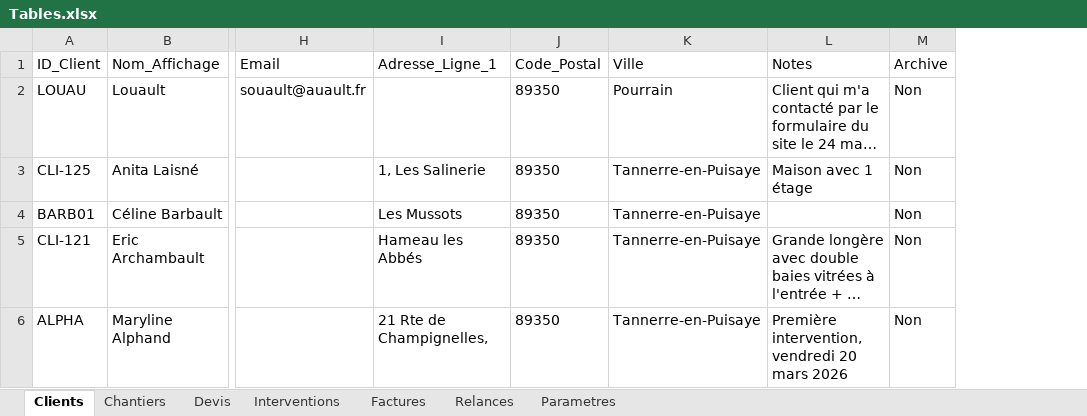
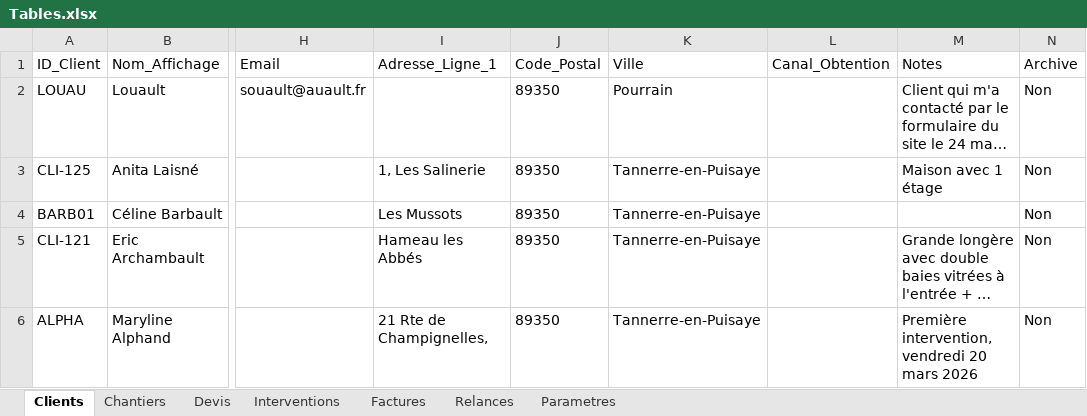
Before and after one commit to alainbphotographie-afk/AlainB-Pro-vitres, an Excel workbook: Tables.xlsx, sheet Clients, drawn as a sheet; only a part is shown, gaps mark what is left out; long unchanged cells end in …; values as stored, in another font and other column widths than the file's, no borders; the diff covers the shown part only; the diff names each change by its address in the sheet, - before the commit and + after, or states it on an @@ line.

```diff
--- a/Tables.xlsx (sheet Clients)
+++ b/Tables.xlsx (sheet Clients)
+column L (Canal_Obtention), empty
```
Also changed, not shown: 1 added row and 1 edited cell elsewhere in this sheet, sheet Interventions, sheet Chantiers, sheet Factures, sheet Devis, sheet Parametres, sheet Relances.
